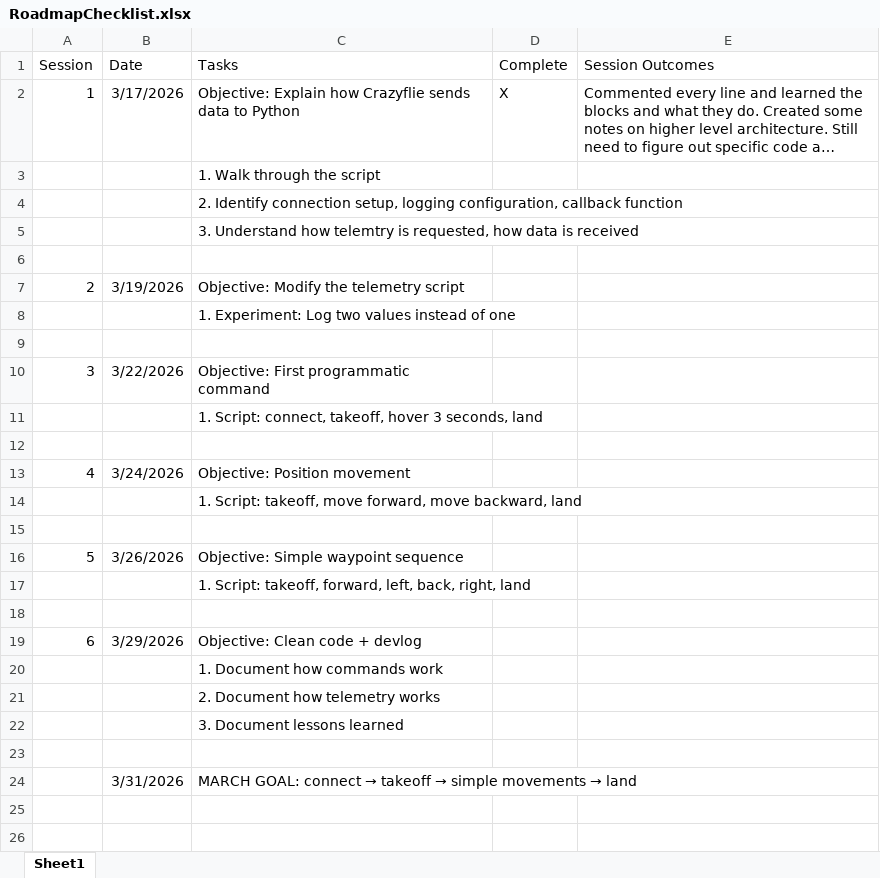
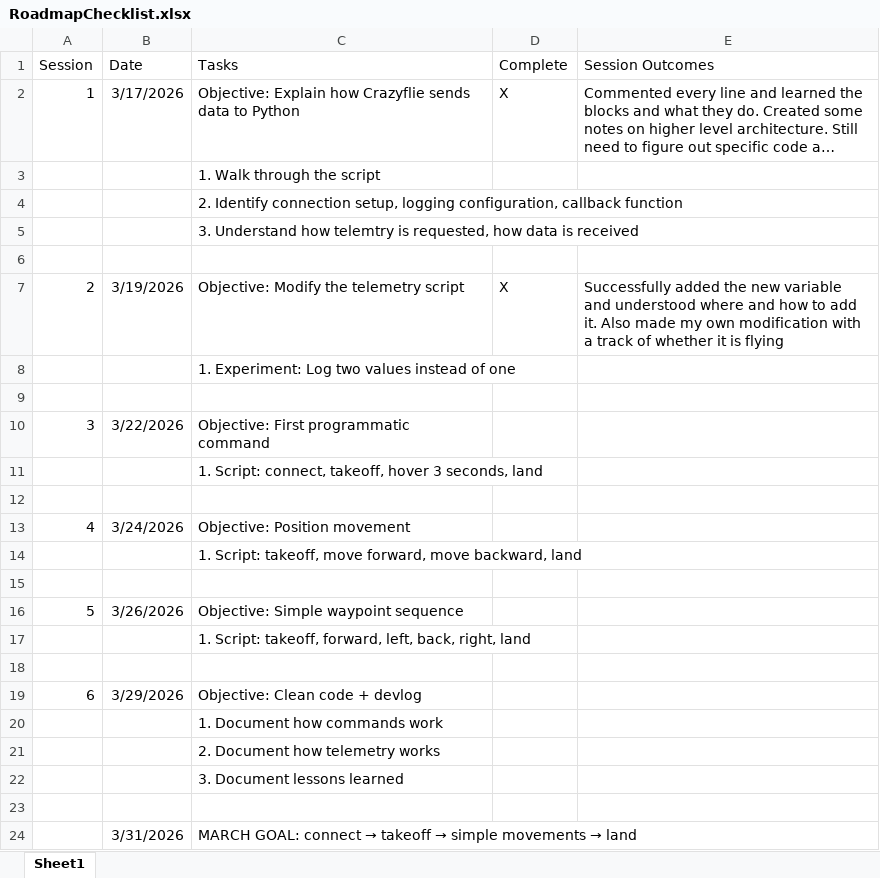
Before and after one commit to Leonardo-Anselmo/ROS2-Drone-Swarm, an Excel workbook: devlog/RoadmapChecklist.xlsx, sheet Sheet1, drawn as a sheet; long unchanged cells end in …; values as stored, in another font and other column widths than the file's, no borders; the diff names each change by its address in the sheet, - before the commit and + after, or states it on an @@ line.

Commit message:
New file addition and devlog updates
Continued work on takeoff, hover, and land. Added new file for that, then logged the results in the devlog.

```diff
--- a/devlog/RoadmapChecklist.xlsx (sheet Sheet1)
+++ b/devlog/RoadmapChecklist.xlsx (sheet Sheet1)
-D7 (Complete): (empty)
+D7 (Complete): X
-E7 (Session Outcomes): (empty)
+E7 (Session Outcomes): Successfully added the new variable and understood where and how to add it. Also made my own modification with a track of whether it is flying
```
Also changed, not shown: 5 other files.
